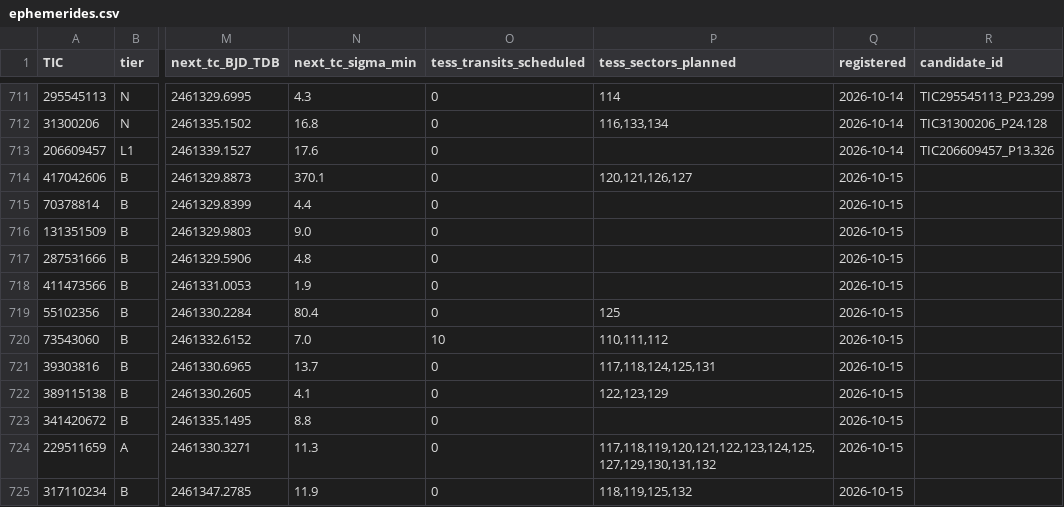
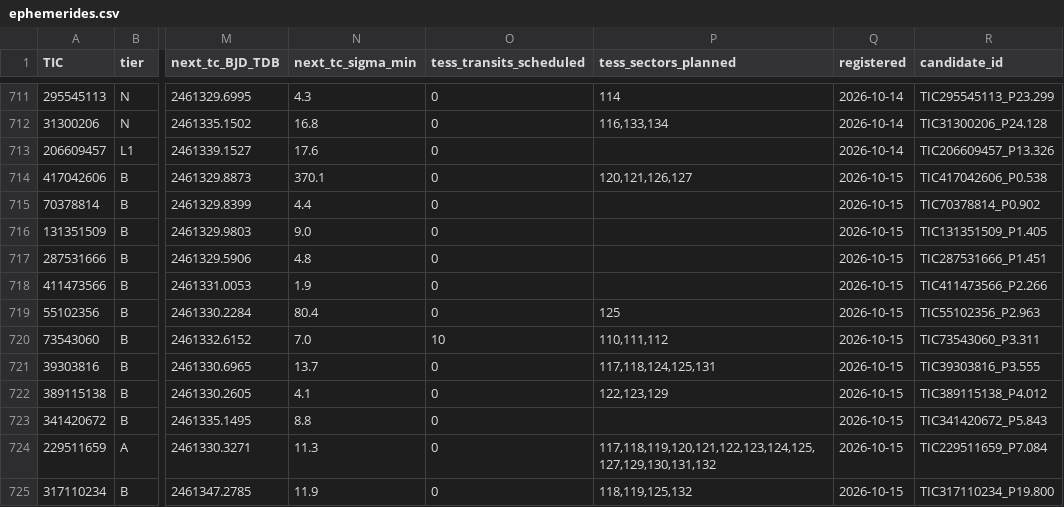
Before and after one commit to eumemic/exoplanets, a CSV file: candidates/ephemerides.csv, drawn as a sheet; only a part is shown, gaps mark what is left out; the diff names each change by its address in the sheet, - before the commit and + after, or states it on an @@ line.

```diff
--- a/candidates/ephemerides.csv
+++ b/candidates/ephemerides.csv
-R714 (candidate_id): (empty)
+R714 (candidate_id): TIC417042606_P0.538
-R715 (candidate_id): (empty)
+R715 (candidate_id): TIC70378814_P0.902
-R716 (candidate_id): (empty)
+R716 (candidate_id): TIC131351509_P1.405
-R717 (candidate_id): (empty)
+R717 (candidate_id): TIC287531666_P1.451
-R718 (candidate_id): (empty)
+R718 (candidate_id): TIC411473566_P2.266
-R719 (candidate_id): (empty)
+R719 (candidate_id): TIC55102356_P2.963
-R720 (candidate_id): (empty)
+R720 (candidate_id): TIC73543060_P3.311
-R721 (candidate_id): (empty)
+R721 (candidate_id): TIC39303816_P3.555
-R722 (candidate_id): (empty)
+R722 (candidate_id): TIC389115138_P4.012
-R723 (candidate_id): (empty)
+R723 (candidate_id): TIC341420672_P5.843
-R724 (candidate_id): (empty)
+R724 (candidate_id): TIC229511659_P7.084
-R725 (candidate_id): (empty)
+R725 (candidate_id): TIC317110234_P19.800
```
Also changed, not shown: 3 other files.
